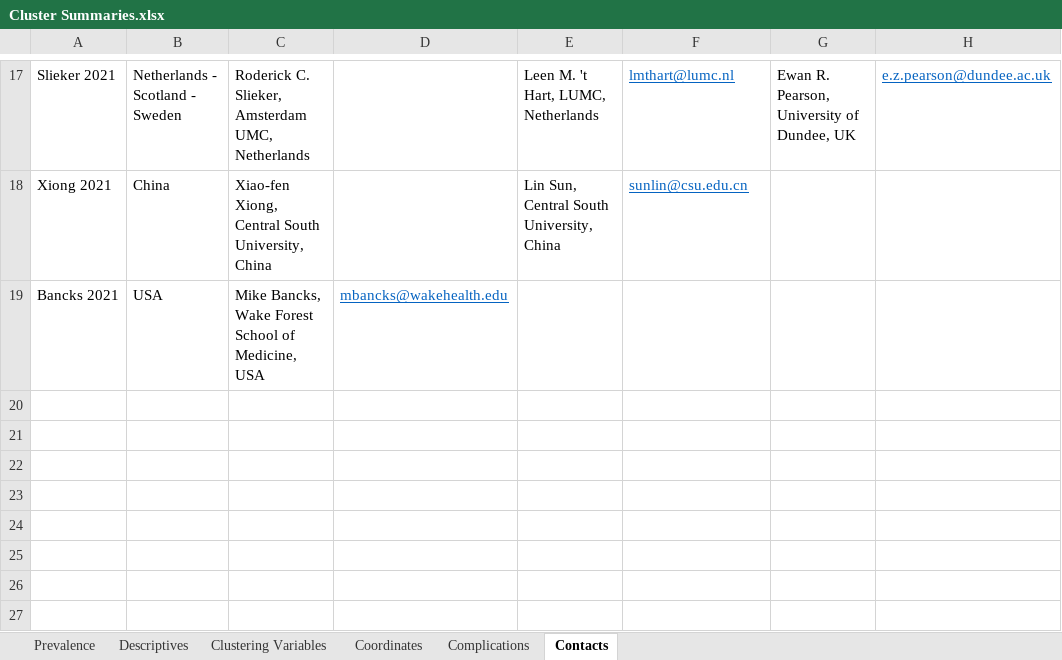
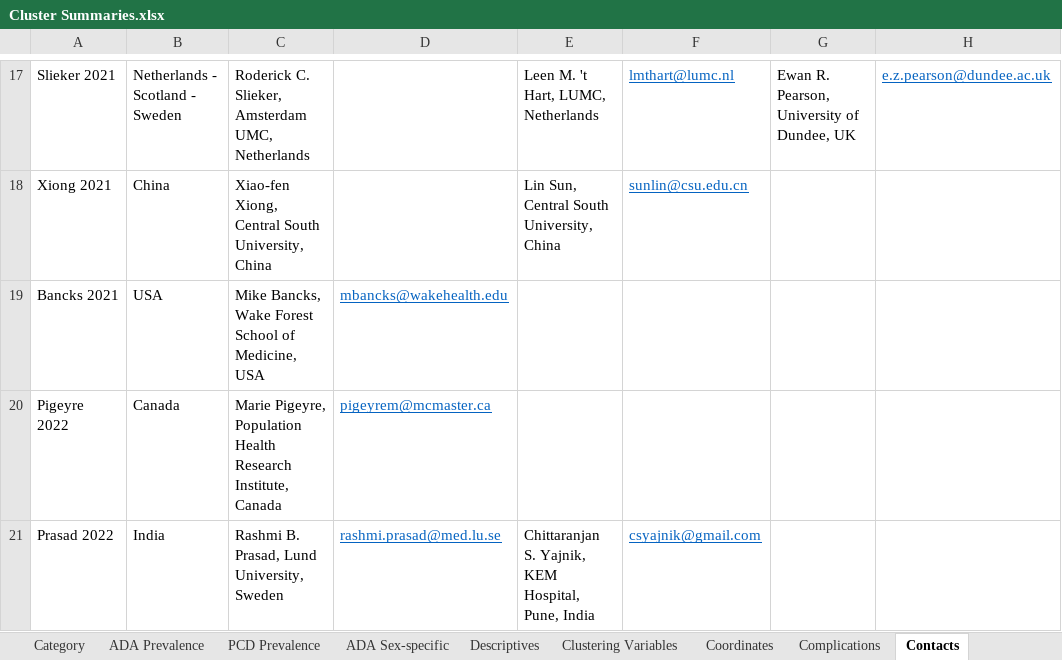
Before and after one commit to jvargh7/diabetes_clusters, an Excel workbook: data/Cluster Summaries.xlsx, sheet Contacts, drawn as a sheet; only a part is shown, gaps mark what is left out; values as stored, in another font and other column widths than the file's, no borders; the diff names each change by its address in the sheet, - before the commit and + after, or states it on an @@ line.

```diff
--- a/data/Cluster Summaries.xlsx (sheet Contacts)
+++ b/data/Cluster Summaries.xlsx (sheet Contacts)
-sheet tab: Prevalence
+sheet tab: PCD Prevalence
+sheet tab: Category
+sheet tab: ADA Prevalence
+sheet tab: ADA Sex-specific
+row 20: Pigeyre 2022 | Canada | Marie Pigeyre, Population Health Research Institute, Canada | pigeyrem@mcmaster.ca
+row 21: Prasad 2022 | India | Rashmi B. Prasad, Lund University, Sweden | rashmi.prasad@med.lu.se | Chittaranjan S. Yajnik, KEM Hospital, Pune, India | csyajnik@gmail.com
```
Also changed, not shown: sheet Descriptives, sheet PCD Prevalence, other sheet tabs, 14 other files.
